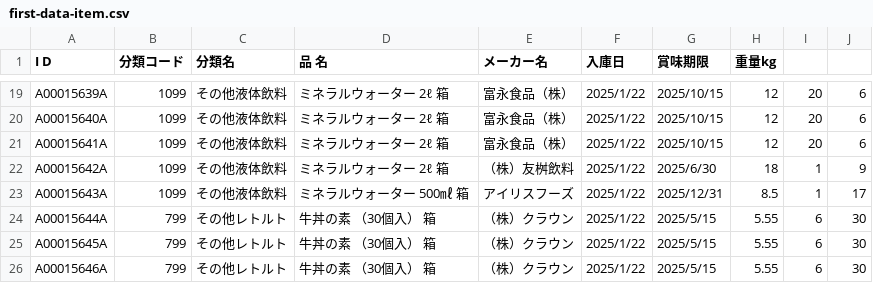
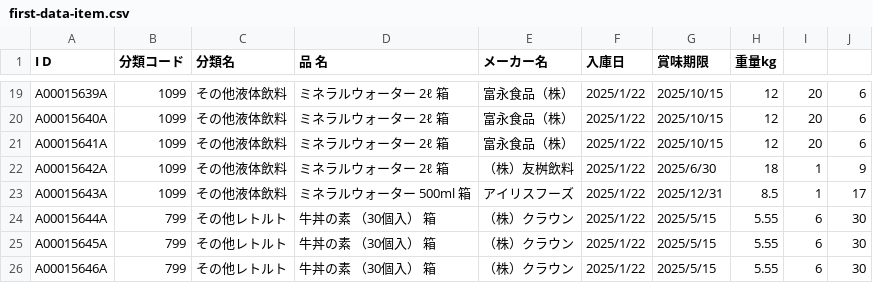
Before and after one commit to PharaohKJ/foodbank-inventory, a CSV file: db/first-data-item.csv, drawn as a sheet; only a part is shown, gaps mark what is left out.

Commit message:
データ追加

```diff
--- a/db/first-data-item.csv
+++ b/db/first-data-item.csv
@@ -22,3 +22,3 @@ A00015641A	1099	その他液体飲料	ミネラルウォーター　2ℓ　箱
 A00015642A	1099	その他液体飲料	ミネラルウォーター　2ℓ　箱	（株）友桝飲料	2025/1/22	2025/6/30	18	1	9
-A00015643A	1099	その他液体飲料	ミネラルウォーター　500㎖　箱	アイリスフーズ	2025/1/22	2025/12/31	8.5	1	17
+A00015643A	1099	その他液体飲料	ミネラルウォーター　500ml　箱	アイリスフーズ	2025/1/22	2025/12/31	8.5	1	17
 A00015644A	799	その他レトルト	牛丼の素　（30個入）　箱	（株）クラウン	2025/1/22	2025/5/15	5.55	6	30
```
